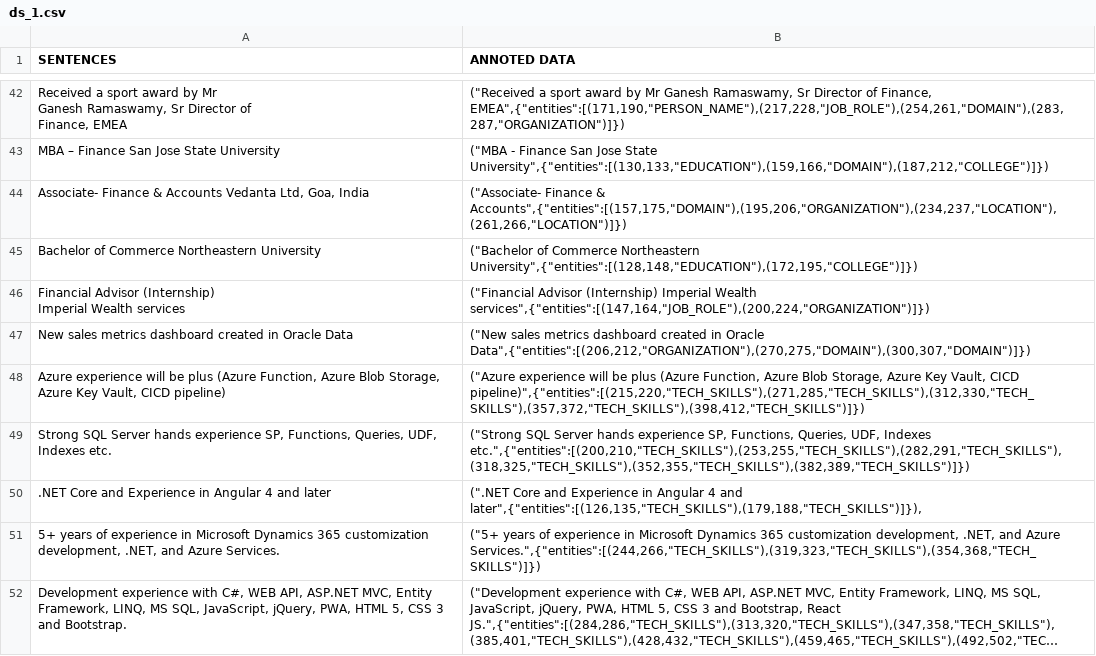
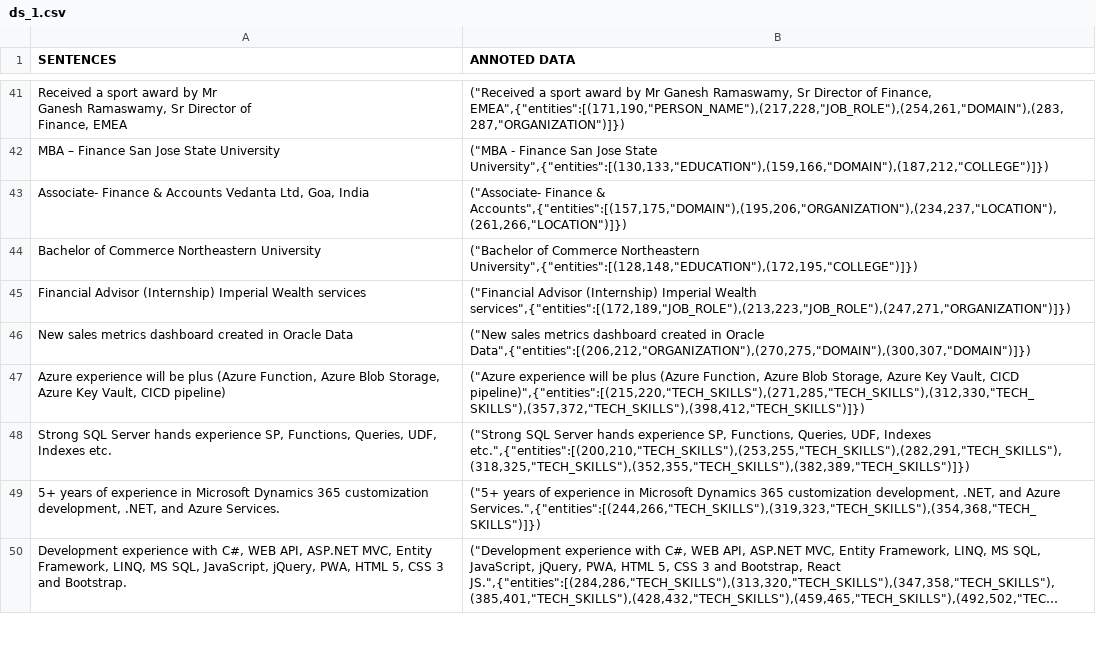
Before and after one commit to gtldrititannk/resume-parser-demo, a CSV file: datasets/ds_1.csv, drawn as a sheet; only a part is shown, gaps mark what is left out; long unchanged cells end in …; the diff covers the shown part only.

Commit message:
Add Resume Extractor Custom NER Model
	Add Dataset For Resume Details,
	Add Custom Ner Model,
	Update Model Training.

```diff
--- a/datasets/ds_1.csv
+++ b/datasets/ds_1.csv
@@ -50,4 +49,3 @@ Finance, EMEA","(""Received a sport award by Mr Ganesh Ramaswamy, Sr Director of
 Bachelor of Commerce Northeastern University,"(""Bachelor of Commerce Northeastern University"",{""entities"":[(128,148,""EDUCATION""),(172,195,""COLLEGE"")]})"
-"Financial Advisor (Internship)
-Imperial Wealth services","(""Financial Advisor (Internship) Imperial Wealth services"",{""entities"":[(147,164,""JOB_ROLE""),(200,224,""ORGANIZATION"")]})"
+Financial Advisor (Internship) Imperial Wealth services,"(""Financial Advisor (Internship) Imperial Wealth services"",{""entities"":[(172,189,""JOB_ROLE""),(213,223,""JOB_ROLE""),(247,271,""ORGANIZATION"")]})"
 New sales metrics dashboard created in Oracle Data,"(""New sales metrics dashboard created in Oracle Data"",{""entities"":[(206,212,""ORGANIZATION""),(270,275,""DOMAIN""),(300,307,""DOMAIN"")]})"
@@ -55,3 +53,2 @@ New sales metrics dashboard created in Oracle Data,"(""New sales metrics dashboa
 "Strong SQL Server hands experience SP, Functions, Queries, UDF, Indexes etc.","(""Strong SQL Server hands experience SP, Functions, Queries, UDF, Indexes etc."",{""entities"":[(200,210,""TECH_SKILLS""),(253,255,""TECH_SKILLS""),(282,291,""TECH_SKILLS""),(318,325,""TECH_SKILLS""),(352,355,""TECH_SKILLS""),(382,389,""TECH_SKILLS"")]})"
-.NET Core and Experience in Angular 4 and later,"("".NET Core and Experience in Angular 4 and later"",{""entities"":[(126,135,""TECH_SKILLS""),(179,188,""TECH_SKILLS"")]}),"
 "5+ years of experience in Microsoft Dynamics 365 customization development, .NET, and Azure Services.","(""5+ years of experience in Microsoft Dynamics 365 customization development, .NET, and Azure Services."",{""entities"":[(244,266,""TECH_SKILLS""),(319,323,""TECH_SKILLS""),(354,368,""TECH_SKILLS"")]})"
```
Also changed, not shown: 4 added rows, 1 removed row and 4 edited cells elsewhere in this file, 6 other files.
